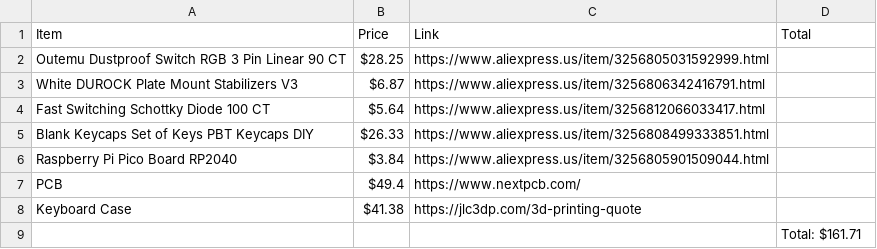
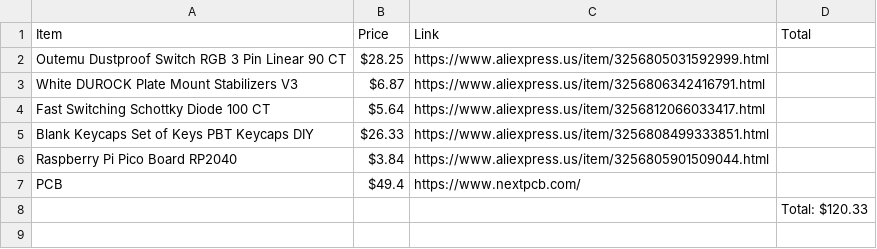
Before and after one commit to natehui0/nate-keeb, a CSV file: bom.csv, drawn as a sheet.

Commit message:
Fix total price and formatting in bom.csv
Updated total price in BOM and ensured proper formatting.

```diff
--- a/bom.csv
+++ b/bom.csv
@@ -7,3 +7,2 @@ Raspberry Pi Pico Board RP2040, $3.84, https://www.aliexpress.us/item/3256805901
 PCB, $49.4, https://www.nextpcb.com/
-Keyboard Case, $41.38, https://jlc3dp.com/3d-printing-quote
-,,,Total: $161.71
+,,,Total: $120.33
```
